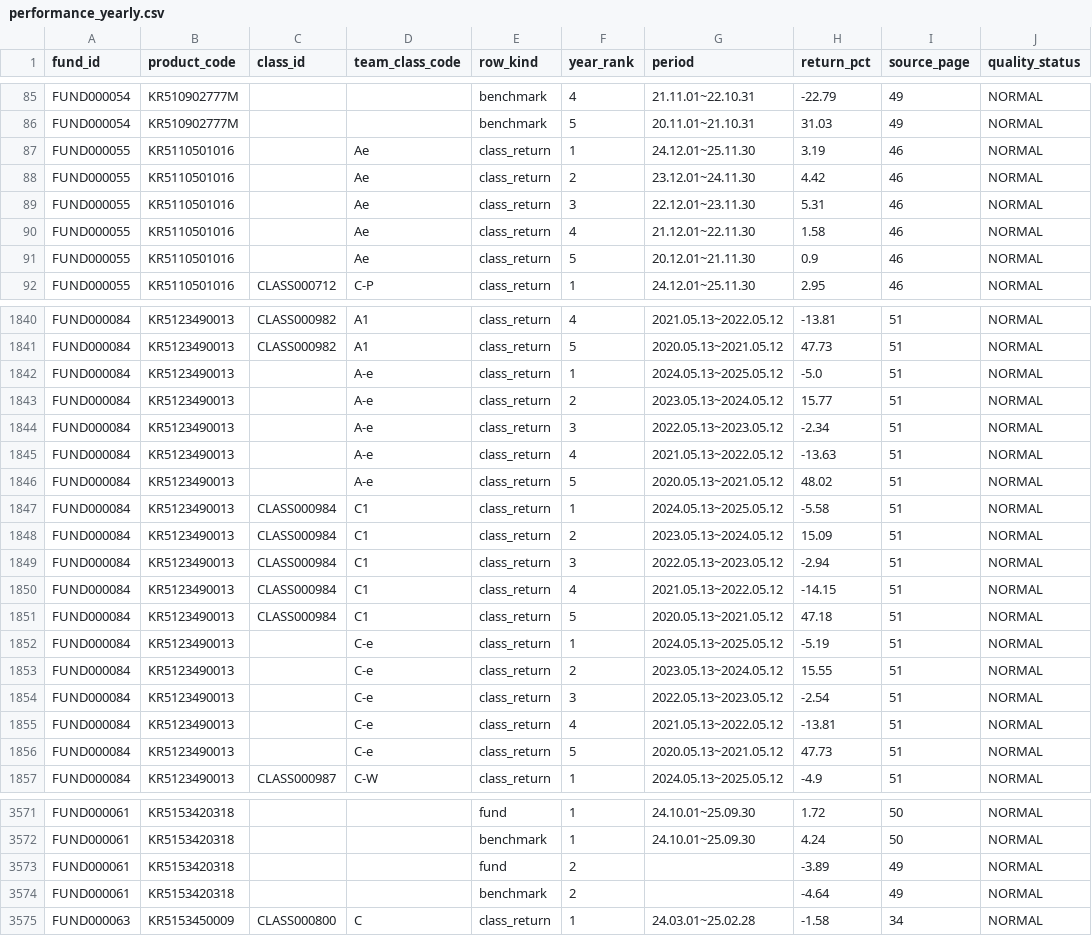
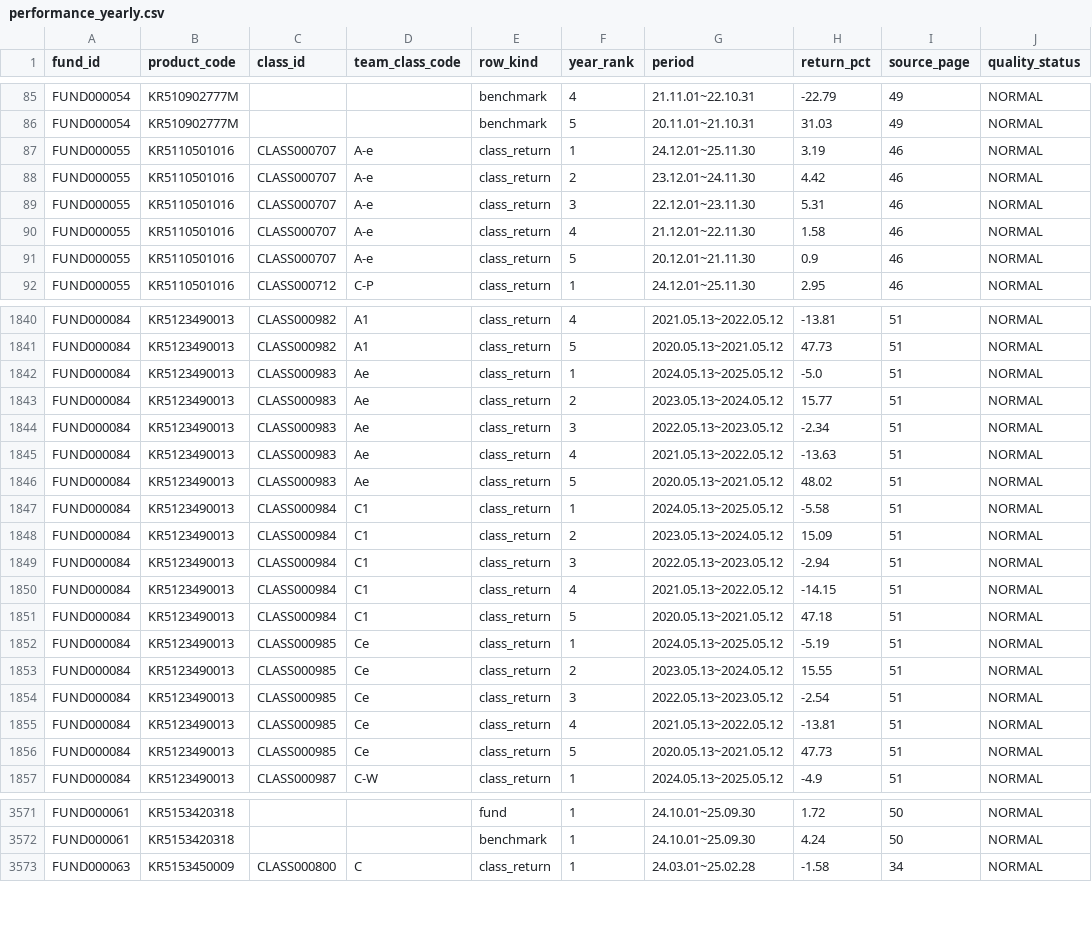
Before and after one commit to wcdwe/aifesta, a CSV file: data/integrated/performance_yearly.csv, drawn as a sheet; only a part is shown, gaps mark what is left out; the diff covers the shown part only.

```diff
--- a/data/integrated/performance_yearly.csv
+++ b/data/integrated/performance_yearly.csv
@@ -86,7 +86,7 @@ FUND000054,KR510902777M,,,benchmark,4,21.11.01~22.10.31,-22.79,49,NORMAL
 FUND000054,KR510902777M,,,benchmark,5,20.11.01~21.10.31,31.03,49,NORMAL
-FUND000055,KR5110501016,,Ae,class_return,1,24.12.01~25.11.30,3.19,46,NORMAL
-FUND000055,KR5110501016,,Ae,class_return,2,23.12.01~24.11.30,4.42,46,NORMAL
-FUND000055,KR5110501016,,Ae,class_return,3,22.12.01~23.11.30,5.31,46,NORMAL
-FUND000055,KR5110501016,,Ae,class_return,4,21.12.01~22.11.30,1.58,46,NORMAL
-FUND000055,KR5110501016,,Ae,class_return,5,20.12.01~21.11.30,0.9,46,NORMAL
+FUND000055,KR5110501016,CLASS000707,A-e,class_return,1,24.12.01~25.11.30,3.19,46,NORMAL
+FUND000055,KR5110501016,CLASS000707,A-e,class_return,2,23.12.01~24.11.30,4.42,46,NORMAL
+FUND000055,KR5110501016,CLASS000707,A-e,class_return,3,22.12.01~23.11.30,5.31,46,NORMAL
+FUND000055,KR5110501016,CLASS000707,A-e,class_return,4,21.12.01~22.11.30,1.58,46,NORMAL
+FUND000055,KR5110501016,CLASS000707,A-e,class_return,5,20.12.01~21.11.30,0.9,46,NORMAL
 FUND000055,KR5110501016,CLASS000712,C-P,class_return,1,24.12.01~25.11.30,2.95,46,NORMAL
@@ -1841,7 +1841,7 @@ FUND000084,KR5123490013,CLASS000982,A1,class_return,4,2021.05.13~2022.05.12,-13.
 FUND000084,KR5123490013,CLASS000982,A1,class_return,5,2020.05.13~2021.05.12,47.73,51,NORMAL
-FUND000084,KR5123490013,,A-e,class_return,1,2024.05.13~2025.05.12,-5.0,51,NORMAL
-FUND000084,KR5123490013,,A-e,class_return,2,2023.05.13~2024.05.12,15.77,51,NORMAL
-FUND000084,KR5123490013,,A-e,class_return,3,2022.05.13~2023.05.12,-2.34,51,NORMAL
-FUND000084,KR5123490013,,A-e,class_return,4,2021.05.13~2022.05.12,-13.63,51,NORMAL
-FUND000084,KR5123490013,,A-e,class_return,5,2020.05.13~2021.05.12,48.02,51,NORMAL
+FUND000084,KR5123490013,CLASS000983,Ae,class_return,1,2024.05.13~2025.05.12,-5.0,51,NORMAL
+FUND000084,KR5123490013,CLASS000983,Ae,class_return,2,2023.05.13~2024.05.12,15.77,51,NORMAL
+FUND000084,KR5123490013,CLASS000983,Ae,class_return,3,2022.05.13~2023.05.12,-2.34,51,NORMAL
+FUND000084,KR5123490013,CLASS000983,Ae,class_return,4,2021.05.13~2022.05.12,-13.63,51,NORMAL
+FUND000084,KR5123490013,CLASS000983,Ae,class_return,5,2020.05.13~2021.05.12,48.02,51,NORMAL
 FUND000084,KR5123490013,CLASS000984,C1,class_return,1,2024.05.13~2025.05.12,-5.58,51,NORMAL
@@ -1851,7 +1851,7 @@ FUND000084,KR5123490013,CLASS000984,C1,class_return,4,2021.05.13~2022.05.12,-14.
 FUND000084,KR5123490013,CLASS000984,C1,class_return,5,2020.05.13~2021.05.12,47.18,51,NORMAL
-FUND000084,KR5123490013,,C-e,class_return,1,2024.05.13~2025.05.12,-5.19,51,NORMAL
-FUND000084,KR5123490013,,C-e,class_return,2,2023.05.13~2024.05.12,15.55,51,NORMAL
-FUND000084,KR5123490013,,C-e,class_return,3,2022.05.13~2023.05.12,-2.54,51,NORMAL
-FUND000084,KR5123490013,,C-e,class_return,4,2021.05.13~2022.05.12,-13.81,51,NORMAL
-FUND000084,KR5123490013,,C-e,class_return,5,2020.05.13~2021.05.12,47.73,51,NORMAL
+FUND000084,KR5123490013,CLASS000985,Ce,class_return,1,2024.05.13~2025.05.12,-5.19,51,NORMAL
+FUND000084,KR5123490013,CLASS000985,Ce,class_return,2,2023.05.13~2024.05.12,15.55,51,NORMAL
+FUND000084,KR5123490013,CLASS000985,Ce,class_return,3,2022.05.13~2023.05.12,-2.54,51,NORMAL
+FUND000084,KR5123490013,CLASS000985,Ce,class_return,4,2021.05.13~2022.05.12,-13.81,51,NORMAL
+FUND000084,KR5123490013,CLASS000985,Ce,class_return,5,2020.05.13~2021.05.12,47.73,51,NORMAL
 FUND000084,KR5123490013,CLASS000987,C-W,class_return,1,2024.05.13~2025.05.12,-4.9,51,NORMAL
@@ -3572,4 +3572,2 @@ FUND000061,KR5153420318,,,fund,1,24.10.01~25.09.30,1.72,50,NORMAL
 FUND000061,KR5153420318,,,benchmark,1,24.10.01~25.09.30,4.24,50,NORMAL
-FUND000061,KR5153420318,,,fund,2,,-3.89,49,NORMAL
-FUND000061,KR5153420318,,,benchmark,2,,-4.64,49,NORMAL
 FUND000063,KR5153450009,CLASS000800,C,class_return,1,24.03.01~25.02.28,-1.58,34,NORMAL
```
Also changed, not shown: 75 edited cells elsewhere in this file, 12 other files.
